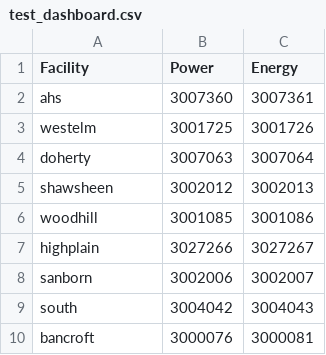
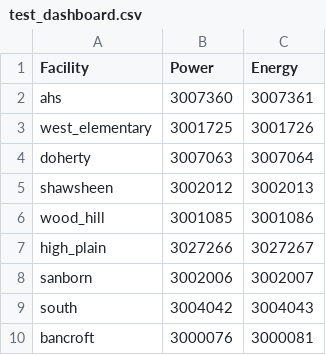
Before and after one commit to navkal/bgt, a CSV file: test_dashboard.csv, drawn as a sheet.

Commit message:
dashboard prototype

```diff
--- a/test_dashboard.csv
+++ b/test_dashboard.csv
@@ -2,7 +2,7 @@ Facility,Power,Energy
 ahs,3007360,3007361
-westelm,3001725,3001726
+west_elementary,3001725,3001726
 doherty,3007063,3007064
 shawsheen,3002012,3002013
-woodhill,3001085,3001086
-highplain,3027266,3027267
+wood_hill,3001085,3001086
+high_plain,3027266,3027267
 sanborn,3002006,3002007
```
